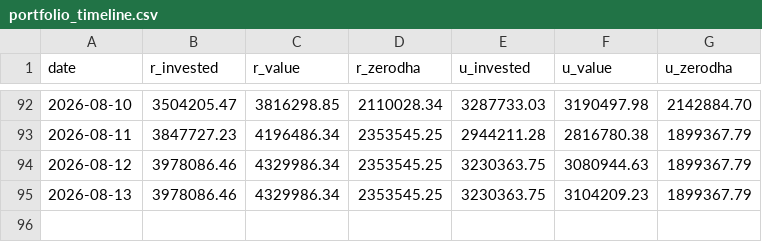
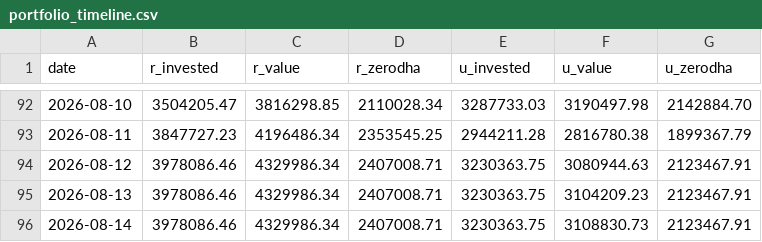
Before and after one commit to himanshu-1608/personal-portfolio, a CSV file: reports/portfolio_timeline.csv, drawn as a sheet; only a part is shown, gaps mark what is left out.

```diff
--- a/reports/portfolio_timeline.csv
+++ b/reports/portfolio_timeline.csv
@@ -93,3 +93,4 @@ date,r_invested,r_value,r_zerodha,u_invested,u_value,u_zerodha
 2026-08-11,3847727.23,4196486.34,2353545.25,2944211.28,2816780.38,1899367.79
-2026-08-12,3978086.46,4329986.34,2353545.25,3230363.75,3080944.63,1899367.79
-2026-08-13,3978086.46,4329986.34,2353545.25,3230363.75,3104209.23,1899367.79
+2026-08-12,3978086.46,4329986.34,2407008.71,3230363.75,3080944.63,2123467.91
+2026-08-13,3978086.46,4329986.34,2407008.71,3230363.75,3104209.23,2123467.91
+2026-08-14,3978086.46,4329986.34,2407008.71,3230363.75,3108830.73,2123467.91
```
Also changed, not shown: reports/exported_all_ledger.csv, reports/mtf_pnl_summary.csv, 5 other files.
